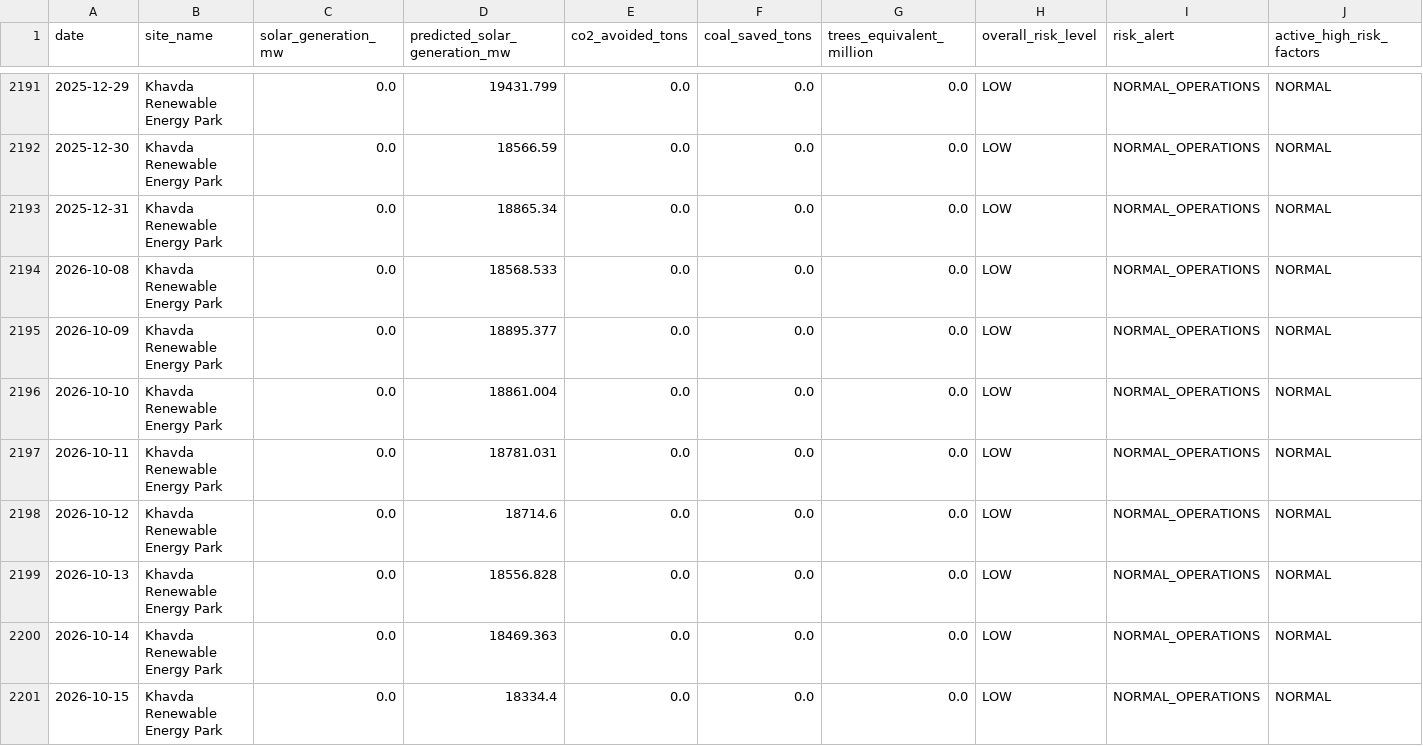
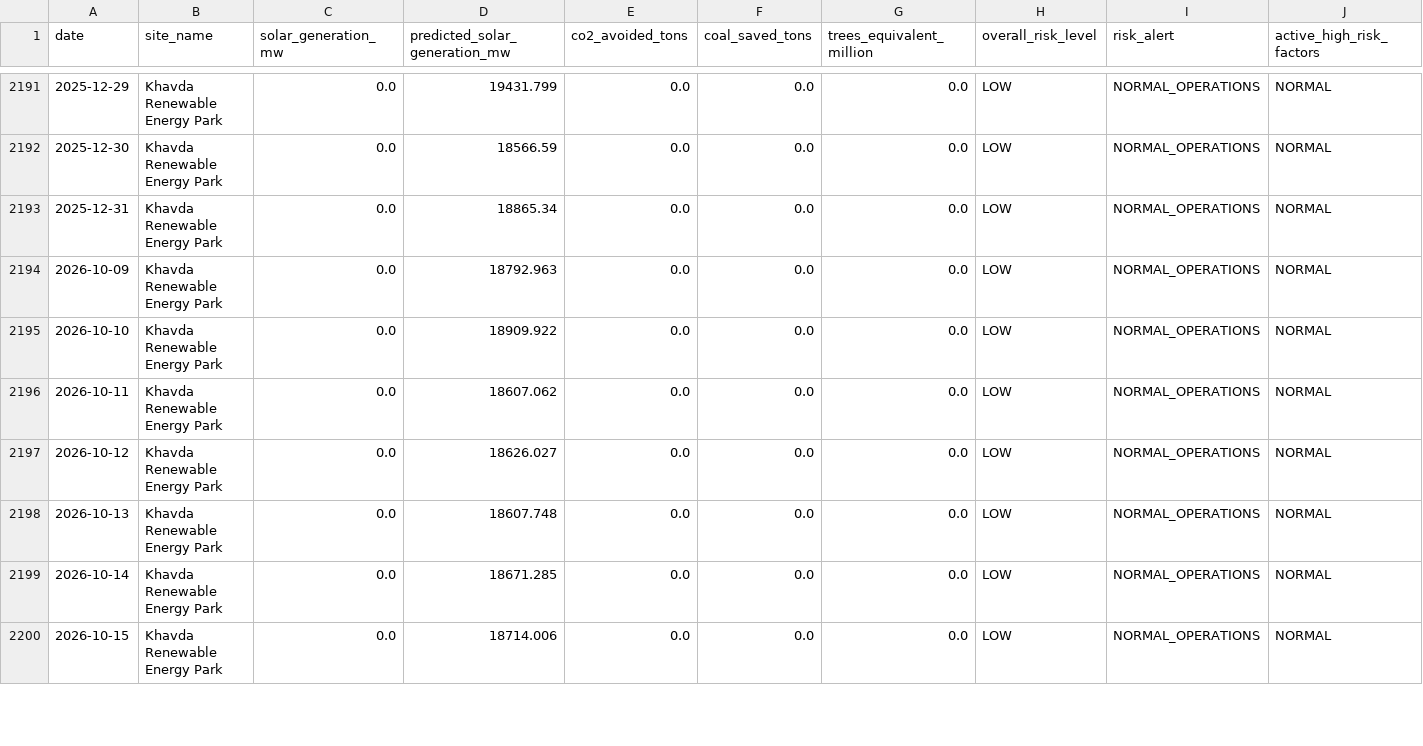
Before and after one commit to kirttiik/AI-Renewable-Energy-Intelligence-platform, a CSV file: reports/executive/executive_summary.csv, drawn as a sheet; only a part is shown, gaps mark what is left out; removed rows and columns are numbered as before the commit, all else as after; rows hold the shown columns only; the diff covers the shown part only; the diff names each change by its address in the sheet, - before the commit and + after, or states it on an @@ line.

```diff
--- a/reports/executive/executive_summary.csv
+++ b/reports/executive/executive_summary.csv
-row 2194: 2026-10-08 | Khavda Renewable Energy Park | 0.0 | 18568.533 | 0.0 | 0.0 | 0.0 | LOW | NORMAL_OPERATIONS | NORMAL
-D2194 (predicted_solar_generation_mw): 18895.377
+D2194 (predicted_solar_generation_mw): 18792.963
-D2195 (predicted_solar_generation_mw): 18861.004
+D2195 (predicted_solar_generation_mw): 18909.922
-D2196 (predicted_solar_generation_mw): 18781.031
+D2196 (predicted_solar_generation_mw): 18607.062
-D2197 (predicted_solar_generation_mw): 18714.6
+D2197 (predicted_solar_generation_mw): 18626.027
-D2198 (predicted_solar_generation_mw): 18556.828
+D2198 (predicted_solar_generation_mw): 18607.748
-D2199 (predicted_solar_generation_mw): 18469.363
+D2199 (predicted_solar_generation_mw): 18671.285
-D2200 (predicted_solar_generation_mw): 18334.4
+D2200 (predicted_solar_generation_mw): 18714.006
```
Also changed, not shown: 1 added row and 6 edited cells elsewhere in this file, data/processed/khavda_generation.csv, data/raw/khavda_hourly.csv, 20 other files.
